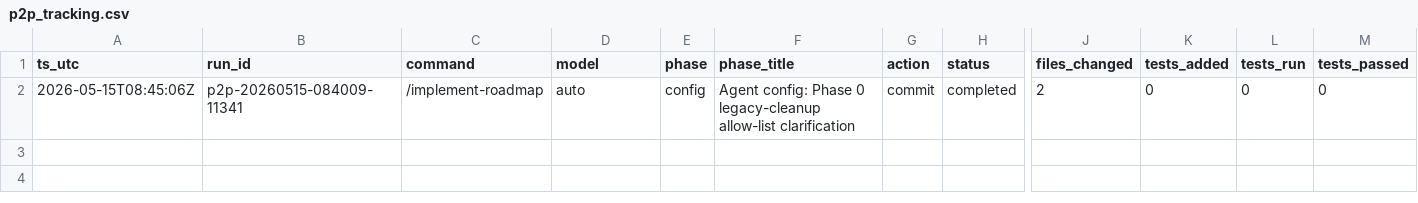
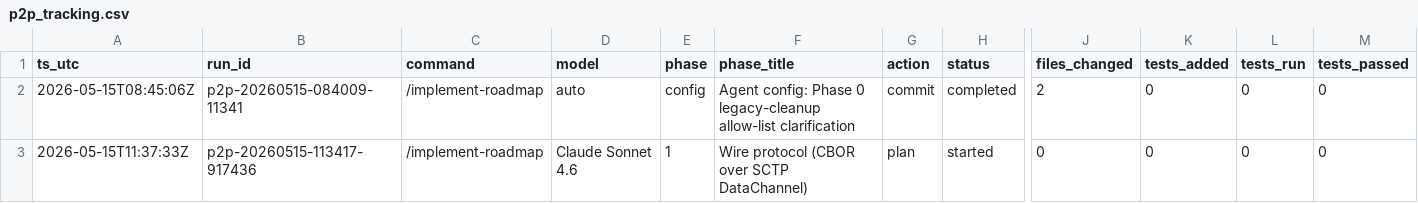
Before and after one commit to metaphy6/chessrecast, a CSV file: agent/p2p_tracking.csv, drawn as a sheet; only a part is shown, gaps mark what is left out; rows hold the shown columns only; the diff names each change by its address in the sheet, - before the commit and + after, or states it on an @@ line.

Commit message:
feat(p2p-1): implement Phase 1 wire protocol (CBOR over DataChannel) [p2p-20260515-113417-917436]

```diff
--- a/agent/p2p_tracking.csv
+++ b/agent/p2p_tracking.csv
+row 3: 2026-05-15T11:37:33Z | p2p-20260515-113417-917436 | /implement-roadmap | Claude Sonnet 4.6 | 1 | Wire protocol (CBOR over SCTP DataChannel) | plan | started | 0 | 0 | 0 | 0
```
Also changed, not shown: 43 other files.
